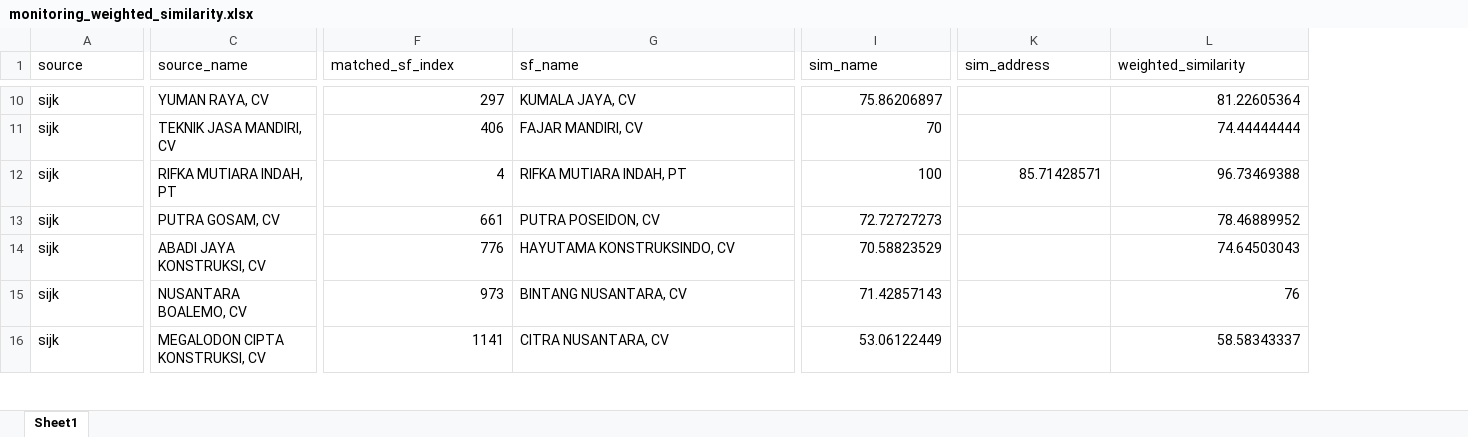
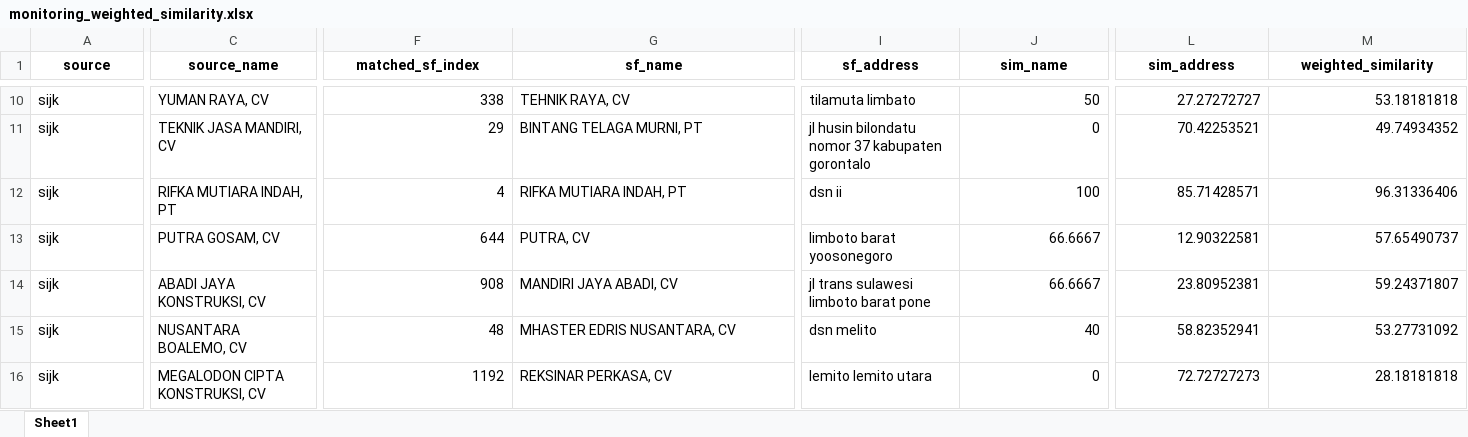
Before and after one commit to adrasalfie/realprojek, an Excel workbook: monitoring_weighted_similarity.xlsx, sheet Sheet1, drawn as a sheet; only a part is shown, gaps mark what is left out; values as stored, in another font and other column widths than the file's, no borders; addresses are those after the commit; the diff covers the shown part only; the diff names each change by its address in the sheet, - before the commit and + after, or states it on an @@ line.

```diff
--- a/monitoring_weighted_similarity.xlsx (sheet Sheet1)
+++ b/monitoring_weighted_similarity.xlsx (sheet Sheet1)
+column I (sf_address), rows 10-16: tilamuta limbato | jl husin bilondatu nomor 37 kabupaten gorontalo | dsn ii | limboto barat yoosonegoro | jl trans sulawesi limboto barat pone | dsn melito | lemito lemito utara
@@ A1:G1 bold: off → on, alignment: left → center @@
@@ J1:M1 bold: off → on, alignment: left → center @@
-F10 (matched_sf_index): 297
+F10 (matched_sf_index): 338
-G10 (sf_name): KUMALA JAYA, CV
+G10 (sf_name): TEHNIK RAYA, CV
-J10 (sim_name): 75.86206897
+J10 (sim_name): 50
-L10 (sim_address): (empty)
+L10 (sim_address): 27.27272727
-M10 (weighted_similarity): 81.22605364
+M10 (weighted_similarity): 53.18181818
-F11 (matched_sf_index): 406
+F11 (matched_sf_index): 29
-G11 (sf_name): FAJAR MANDIRI, CV
+G11 (sf_name): BINTANG TELAGA MURNI, PT
-J11 (sim_name): 70
+J11 (sim_name): 0
-L11 (sim_address): (empty)
+L11 (sim_address): 70.42253521
-M11 (weighted_similarity): 74.44444444
+M11 (weighted_similarity): 49.74934352
-M12 (weighted_similarity): 96.73469388
+M12 (weighted_similarity): 96.31336406
-F13 (matched_sf_index): 661
+F13 (matched_sf_index): 644
-G13 (sf_name): PUTRA POSEIDON, CV
+G13 (sf_name): PUTRA, CV
-J13 (sim_name): 72.72727273
+J13 (sim_name): 66.6667
-L13 (sim_address): (empty)
+L13 (sim_address): 12.90322581
-M13 (weighted_similarity): 78.46889952
+M13 (weighted_similarity): 57.65490737
-F14 (matched_sf_index): 776
+F14 (matched_sf_index): 908
-G14 (sf_name): HAYUTAMA KONSTRUKSINDO, CV
+G14 (sf_name): MANDIRI JAYA ABADI, CV
-J14 (sim_name): 70.58823529
+J14 (sim_name): 66.6667
-L14 (sim_address): (empty)
+L14 (sim_address): 23.80952381
-M14 (weighted_similarity): 74.64503043
+M14 (weighted_similarity): 59.24371807
-F15 (matched_sf_index): 973
+F15 (matched_sf_index): 48
-G15 (sf_name): BINTANG NUSANTARA, CV
+G15 (sf_name): MHASTER EDRIS NUSANTARA, CV
-J15 (sim_name): 71.42857143
+J15 (sim_name): 40
-L15 (sim_address): (empty)
+L15 (sim_address): 58.82352941
-M15 (weighted_similarity): 76
+M15 (weighted_similarity): 53.27731092
-F16 (matched_sf_index): 1141
+F16 (matched_sf_index): 1192
-G16 (sf_name): CITRA NUSANTARA, CV
+G16 (sf_name): REKSINAR PERKASA, CV
-J16 (sim_name): 53.06122449
+J16 (sim_name): 0
-L16 (sim_address): (empty)
+L16 (sim_address): 72.72727273
-M16 (weighted_similarity): 58.58343337
+M16 (weighted_similarity): 28.18181818
```
Also changed, not shown: 484 edited cells and cell formats elsewhere in this sheet, sf_after_scenario2.xlsx, 2 other files.
